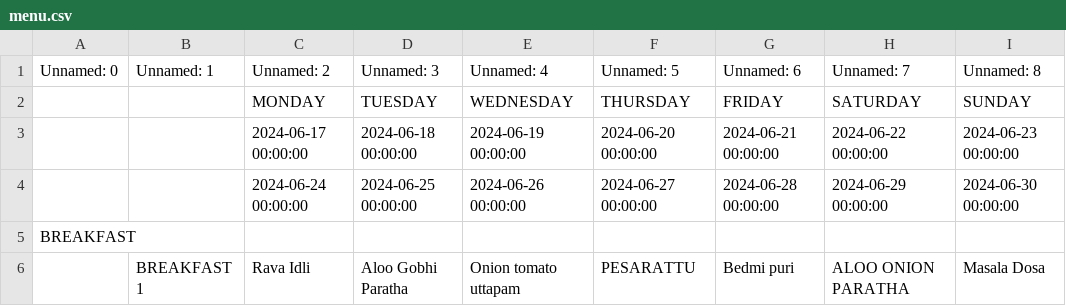
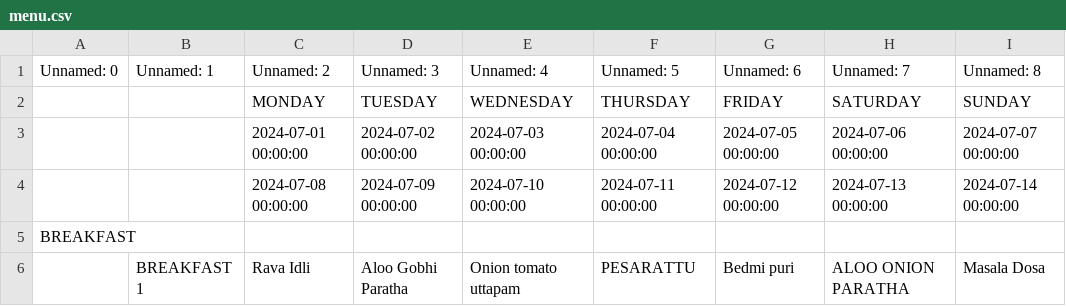
Before and after one commit to kphanipavan/IIITB_Menu, a CSV file: menu.csv, drawn as a sheet; only a part is shown.

Commit message:
update menu file

```diff
--- a/menu.csv
+++ b/menu.csv
@@ -2,4 +2,4 @@ Unnamed: 0,Unnamed: 1,Unnamed: 2,Unnamed: 3,Unnamed: 4,Unnamed: 5,Unnamed: 6,Unn
  , ,MONDAY,TUESDAY,WEDNESDAY,THURSDAY,FRIDAY,SATURDAY,SUNDAY
- , ,2024-06-17 00:00:00,2024-06-18 00:00:00,2024-06-19 00:00:00,2024-06-20 00:00:00,2024-06-21 00:00:00,2024-06-22 00:00:00,2024-06-23 00:00:00
- , ,2024-06-24 00:00:00,2024-06-25 00:00:00,2024-06-26 00:00:00,2024-06-27 00:00:00,2024-06-28 00:00:00,2024-06-29 00:00:00,2024-06-30 00:00:00
+ , ,2024-07-01 00:00:00,2024-07-02 00:00:00,2024-07-03 00:00:00,2024-07-04 00:00:00,2024-07-05 00:00:00,2024-07-06 00:00:00,2024-07-07 00:00:00
+ , ,2024-07-08 00:00:00,2024-07-09 00:00:00,2024-07-10 00:00:00,2024-07-11 00:00:00,2024-07-12 00:00:00,2024-07-13 00:00:00,2024-07-14 00:00:00
 BREAKFAST, , , , , , , , 
```
Also changed, not shown: 2 other files.
